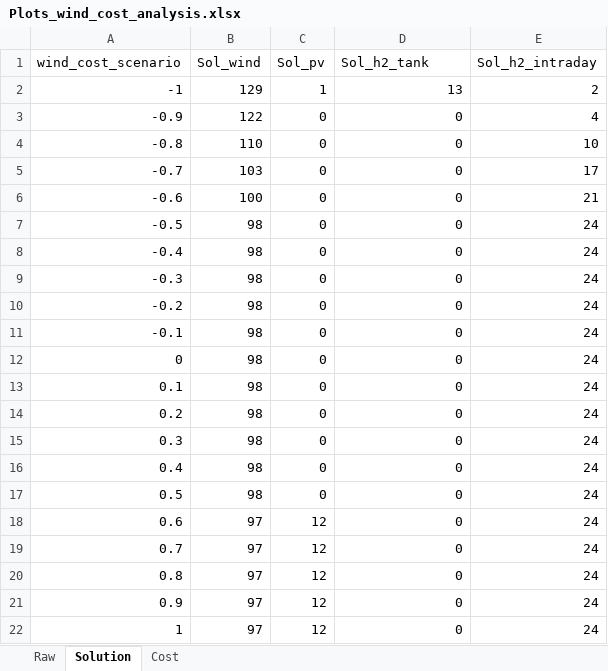
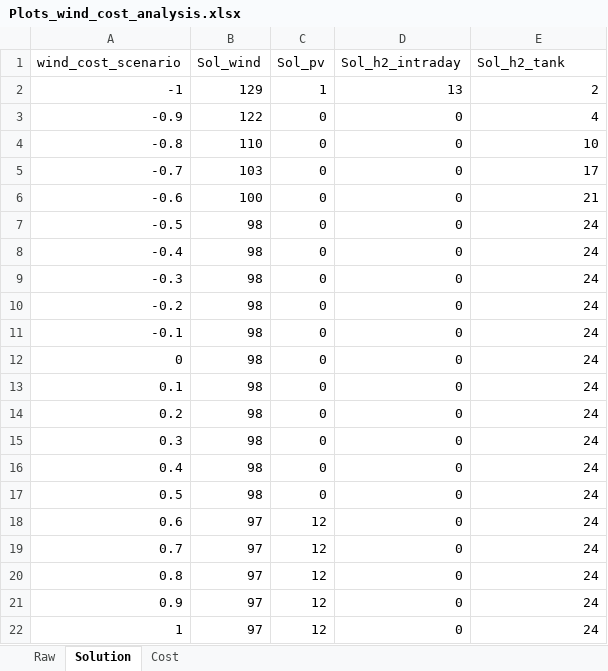
Before and after one commit to BarbaraRodrgues/HYDROGENius-EdinbORgh_MOPTA24, an Excel workbook: Investment Analysis/Plots_wind_cost_analysis.xlsx, sheet Solution, drawn as a sheet; values as stored, in another font and other column widths than the file's, no borders; charts and pictures not drawn; the diff names each change by its address in the sheet, - before the commit and + after, or states it on an @@ line.

Commit message:
Fixed columns names

```diff
--- a/Investment Analysis/Plots_wind_cost_analysis.xlsx (sheet Solution)
+++ b/Investment Analysis/Plots_wind_cost_analysis.xlsx (sheet Solution)
-D1: Sol_h2_tank
+D1: Sol_h2_intraday
-E1: Sol_h2_intraday
+E1: Sol_h2_tank
```
Also changed, not shown: sheet Raw, charts or pictures, 5 other files.
